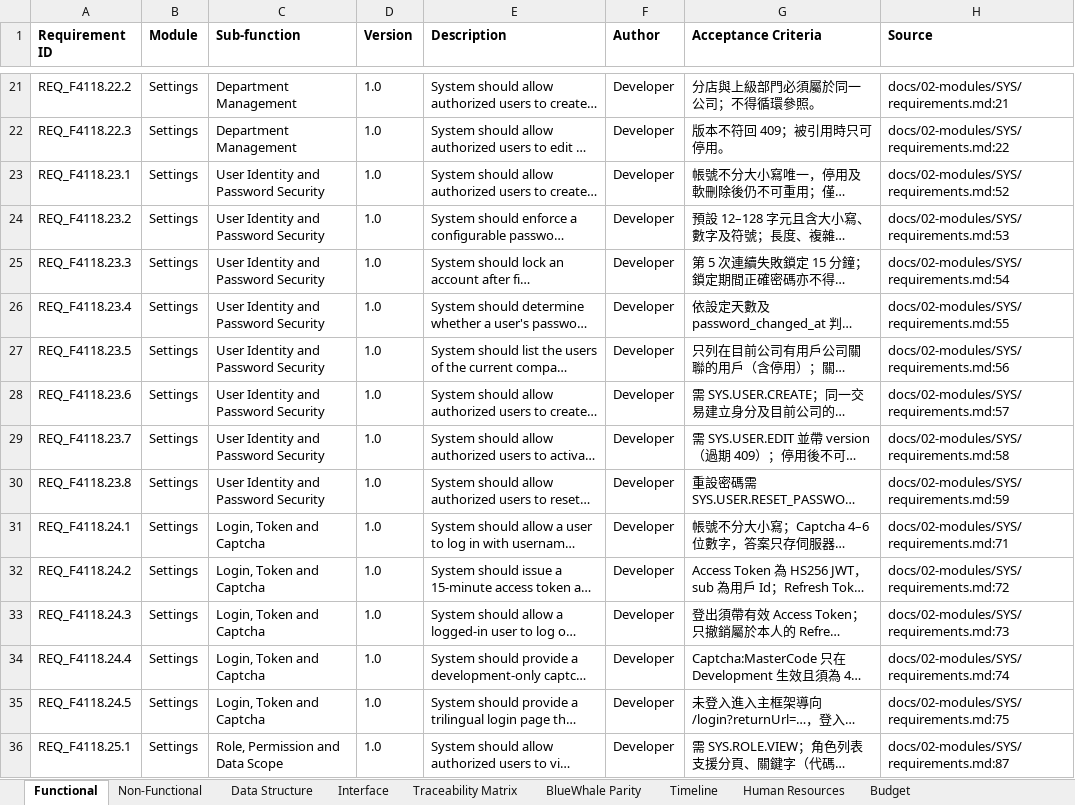
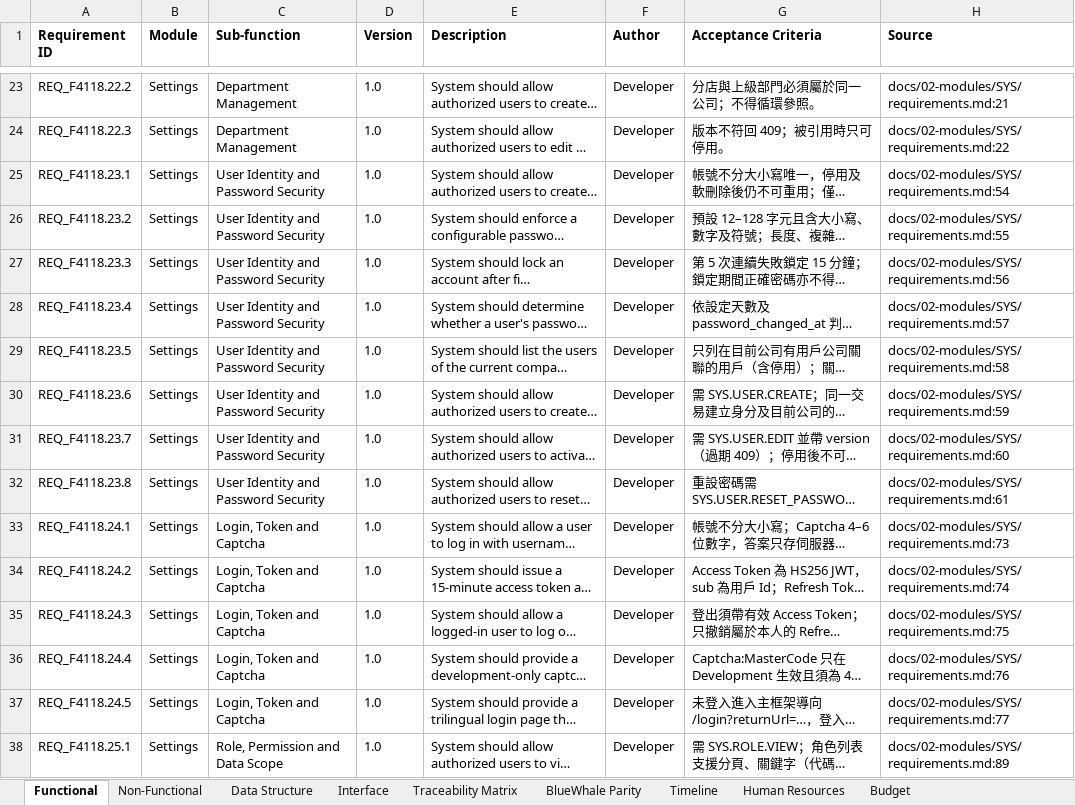
Before and after one commit to snowwhite10/MyERP, an Excel workbook: docs/99-output/MyERP_Requirements.xlsx, sheet Functional, drawn as a sheet; only a part is shown, gaps mark what is left out; long unchanged cells end in …; values as stored, in another font and other column widths than the file's, no borders; addresses are those after the commit; the diff covers the shown part only; the diff names each change by its address in the sheet, - before the commit and + after, or states it on an @@ line.

```diff
--- a/docs/99-output/MyERP_Requirements.xlsx (sheet Functional)
+++ b/docs/99-output/MyERP_Requirements.xlsx (sheet Functional)
-H25 (Source): docs/02-modules/SYS/requirements.md:52
+H25 (Source): docs/02-modules/SYS/requirements.md:54
-H26 (Source): docs/02-modules/SYS/requirements.md:53
+H26 (Source): docs/02-modules/SYS/requirements.md:55
-H27 (Source): docs/02-modules/SYS/requirements.md:54
+H27 (Source): docs/02-modules/SYS/requirements.md:56
-H28 (Source): docs/02-modules/SYS/requirements.md:55
+H28 (Source): docs/02-modules/SYS/requirements.md:57
-H29 (Source): docs/02-modules/SYS/requirements.md:56
+H29 (Source): docs/02-modules/SYS/requirements.md:58
-H30 (Source): docs/02-modules/SYS/requirements.md:57
+H30 (Source): docs/02-modules/SYS/requirements.md:59
-H31 (Source): docs/02-modules/SYS/requirements.md:58
+H31 (Source): docs/02-modules/SYS/requirements.md:60
-H32 (Source): docs/02-modules/SYS/requirements.md:59
+H32 (Source): docs/02-modules/SYS/requirements.md:61
-H33 (Source): docs/02-modules/SYS/requirements.md:71
+H33 (Source): docs/02-modules/SYS/requirements.md:73
-H34 (Source): docs/02-modules/SYS/requirements.md:72
+H34 (Source): docs/02-modules/SYS/requirements.md:74
-H35 (Source): docs/02-modules/SYS/requirements.md:73
+H35 (Source): docs/02-modules/SYS/requirements.md:75
-H36 (Source): docs/02-modules/SYS/requirements.md:74
+H36 (Source): docs/02-modules/SYS/requirements.md:76
-H37 (Source): docs/02-modules/SYS/requirements.md:75
+H37 (Source): docs/02-modules/SYS/requirements.md:77
-H38 (Source): docs/02-modules/SYS/requirements.md:87
+H38 (Source): docs/02-modules/SYS/requirements.md:89
```
Also changed, not shown: 2 added rows and 62 edited cells elsewhere in this sheet, sheet Interface, sheet Traceability Matrix, 36 other files.
